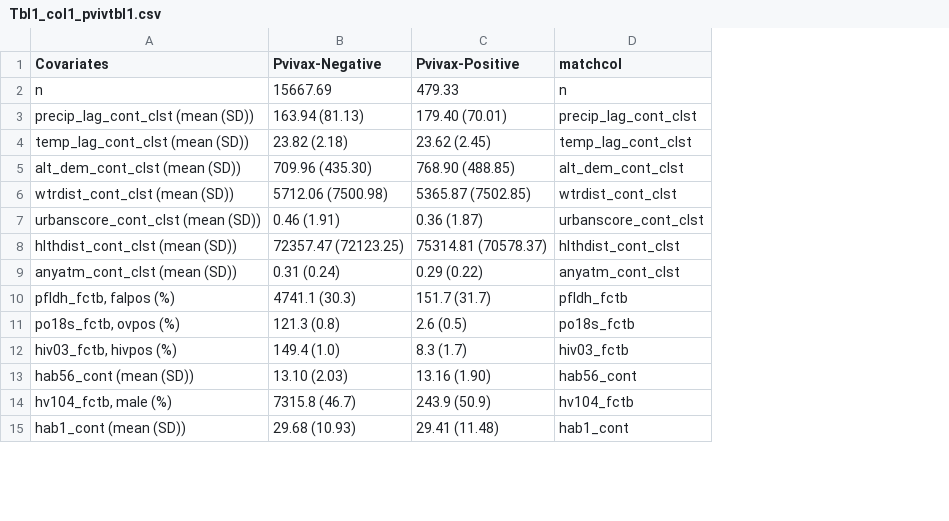
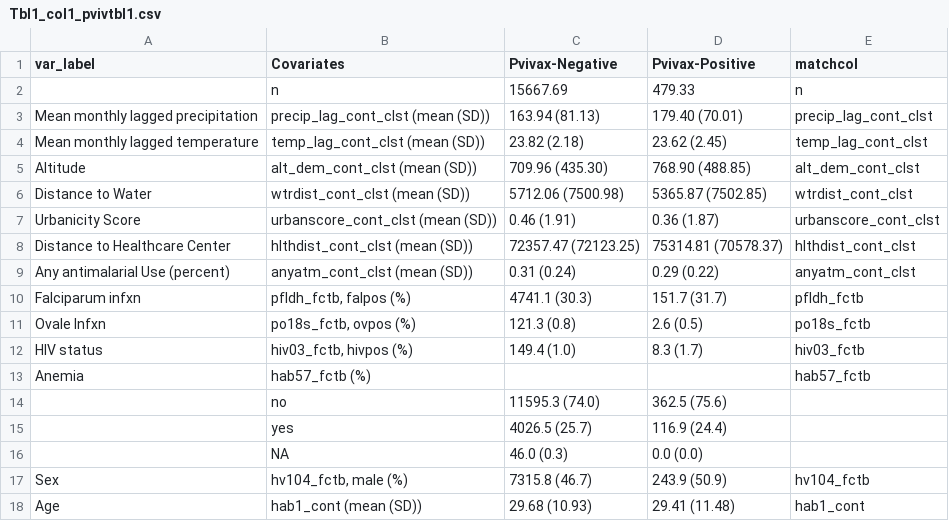
Before and after one commit to nickbrazeau/VivID_Epi, a CSV file: results/tables/Tbl1_col1_pvivtbl1.csv, drawn as a sheet; only a part is shown; removed rows and columns are numbered as before the commit, all else as after; the diff names each change by its address in the sheet, - before the commit and + after, or states it on an @@ line.

```diff
--- a/results/tables/Tbl1_col1_pvivtbl1.csv
+++ b/results/tables/Tbl1_col1_pvivtbl1.csv
+column A (var_label), rows 3-12: Mean monthly lagged precipitation | Mean monthly lagged temperature | Altitude | Distance to Water | Urbanicity Score | Distance to Healthcare Center | Any antimalarial Use (percent) | Falciparum infxn | Ovale Infxn | HIV status; rows 17-18: Sex | Age
-row 13: hab56_cont (mean (SD)) | 13.10 (2.03) | 13.16 (1.90) | hab56_cont
+row 13: Anemia | hab57_fctb (%) |  |  | hab57_fctb
+row 14:  | no | 11595.3 (74.0) | 362.5 (75.6)
+row 15:  | yes | 4026.5 (25.7) | 116.9 (24.4)
+row 16:  | NA | 46.0 (0.3) | 0.0 (0.0)
```
Also changed, not shown: results/tables/Supp1_pvivriskfactortable.csv, results/tables/Supp2_pfalriskfactortable.csv, 10 other files.
